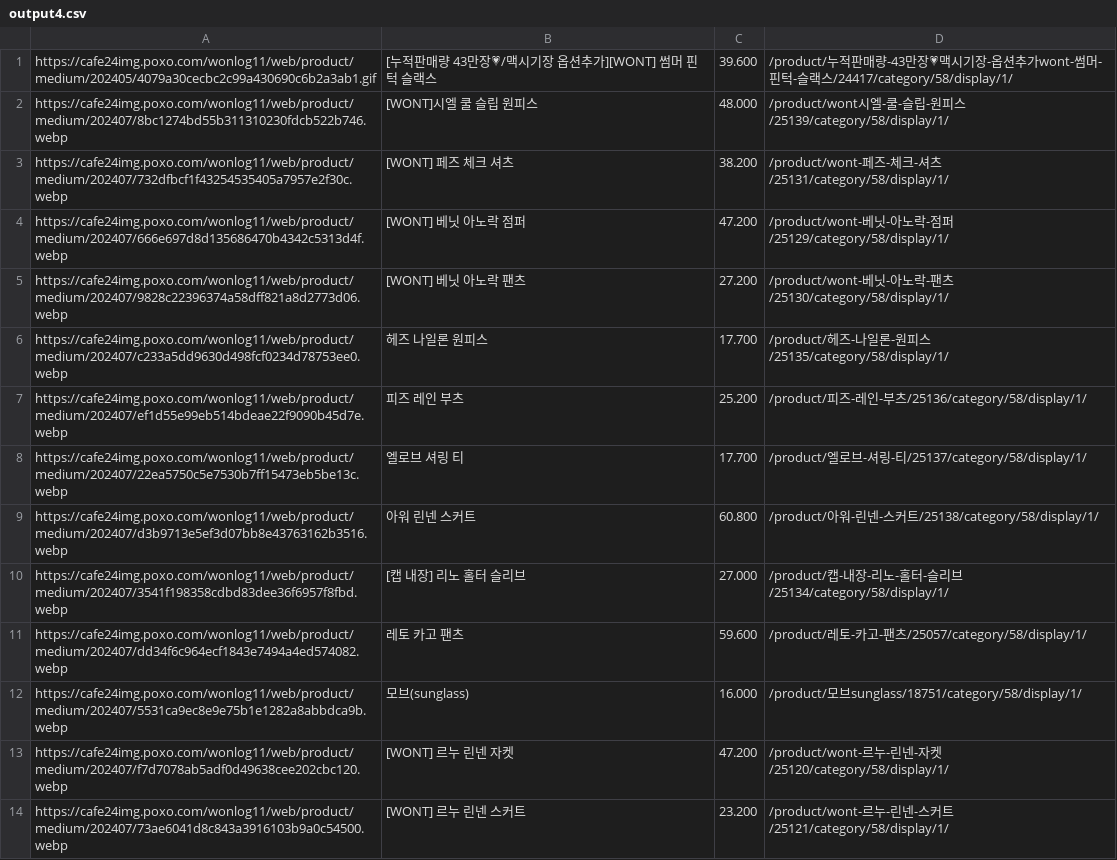
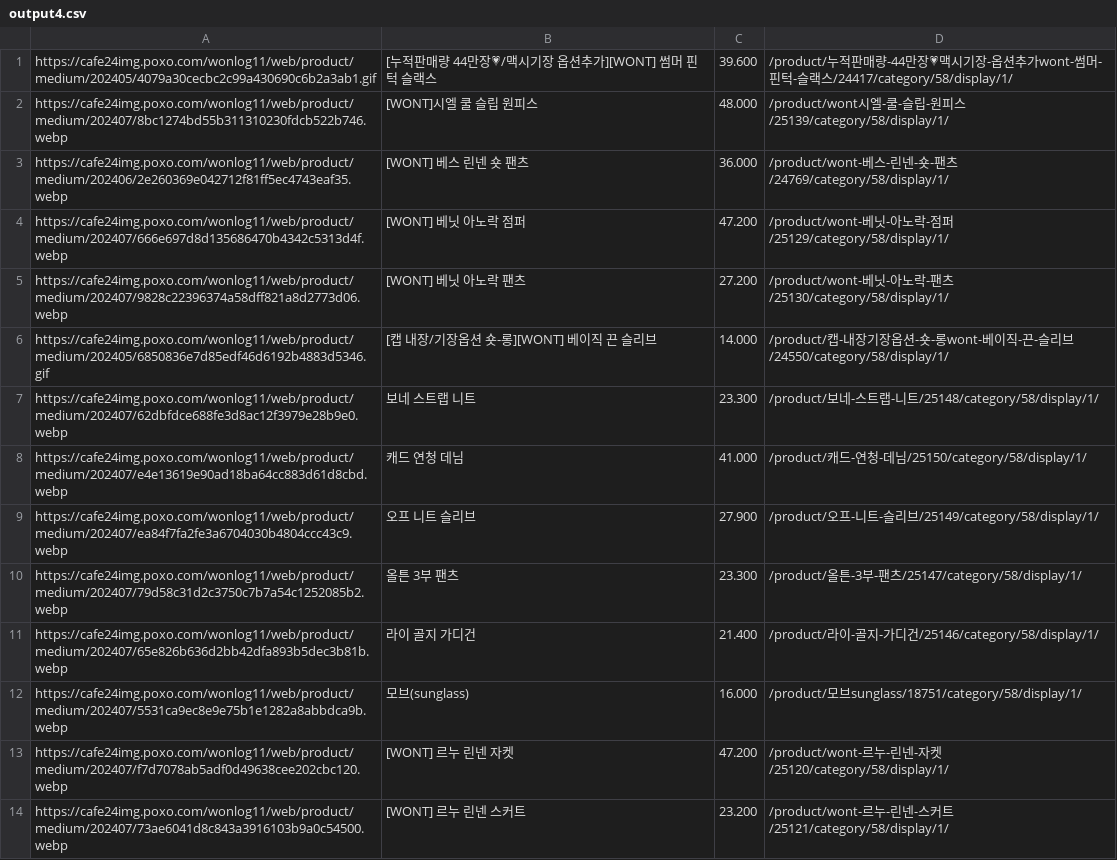
Before and after one commit to delitamakanda/scraper-kr-fashion-shops, a CSV file: core/output4.csv, drawn as a sheet; only a part is shown.

Commit message:
Latest data: Thu Aug  1 02:19:09 UTC 2024

```diff
--- a/core/output4.csv
+++ b/core/output4.csv
@@ -1,12 +1,12 @@
-https://cafe24img.poxo.com/wonlog11/web/product/medium/202405/4079a30cecbc2c99a430690c6b2a3ab1.gif,[누적판매량 43만장💗/맥시기장 옵션추가][WONT] 썸머 핀턱 슬랙스,39.600 ,/product/누적판매량-43만장💗맥시기장-옵션추가wont-썸머-핀턱-슬랙스/24417/category/58/display/1/
+https://cafe24img.poxo.com/wonlog11/web/product/medium/202405/4079a30cecbc2c99a430690c6b2a3ab1.gif,[누적판매량 44만장💗/맥시기장 옵션추가][WONT] 썸머 핀턱 슬랙스,39.600 ,/product/누적판매량-44만장💗맥시기장-옵션추가wont-썸머-핀턱-슬랙스/24417/category/58/display/1/
 https://cafe24img.poxo.com/wonlog11/web/product/medium/202407/8bc1274bd55b311310230fdcb522b746.webp,[WONT]시엘 쿨 슬립 원피스,48.000,/product/wont시엘-쿨-슬립-원피스/25139/category/58/display/1/
-https://cafe24img.poxo.com/wonlog11/web/product/medium/202407/732dfbcf1f43254535405a7957e2f30c.webp,[WONT] 페즈 체크 셔츠,38.200 ,/product/wont-페즈-체크-셔츠/25131/category/58/display/1/
+https://cafe24img.poxo.com/wonlog11/web/product/medium/202406/2e260369e042712f81ff5ec4743eaf35.webp,[WONT] 베스 린넨 숏 팬츠,36.000 ,/product/wont-베스-린넨-숏-팬츠/24769/category/58/display/1/
 https://cafe24img.poxo.com/wonlog11/web/product/medium/202407/666e697d8d135686470b4342c5313d4f.webp,[WONT] 베닛 아노락 점퍼,47.200 ,/product/wont-베닛-아노락-점퍼/25129/category/58/display/1/
 https://cafe24img.poxo.com/wonlog11/web/product/medium/202407/9828c22396374a58dff821a8d2773d06.webp,[WONT] 베닛 아노락 팬츠,27.200 ,/product/wont-베닛-아노락-팬츠/25130/category/58/display/1/
-https://cafe24img.poxo.com/wonlog11/web/product/medium/202407/c233a5dd9630d498fcf0234d78753ee0.webp,헤즈 나일론 원피스,17.700 ,/product/헤즈-나일론-원피스/25135/category/58/display/1/
-https://cafe24img.poxo.com/wonlog11/web/product/medium/202407/ef1d55e99eb514bdeae22f9090b45d7e.webp,피즈 레인 부츠,25.200 ,/product/피즈-레인-부츠/25136/category/58/display/1/
-https://cafe24img.poxo.com/wonlog11/web/product/medium/202407/22ea5750c5e7530b7ff15473eb5be13c.webp,엘로브 셔링 티,17.700 ,/product/엘로브-셔링-티/25137/category/58/display/1/
-https://cafe24img.poxo.com/wonlog11/web/product/medium/202407/d3b9713e5ef3d07bb8e43763162b3516.webp,아워 린넨 스커트,60.800 ,/product/아워-린넨-스커트/25138/category/58/display/1/
-https://cafe24img.poxo.com/wonlog11/web/product/medium/202407/3541f198358cdbd83dee36f6957f8fbd.webp,[캡 내장] 리노 홀터 슬리브,27.000 ,/product/캡-내장-리노-홀터-슬리브/25134/category/58/display/1/
-https://cafe24img.poxo.com/wonlog11/web/product/medium/202407/dd34f6c964ecf1843e7494a4ed574082.webp,레토 카고 팬츠,59.600 ,/product/레토-카고-팬츠/25057/category/58/display/1/
+https://cafe24img.poxo.com/wonlog11/web/product/medium/202405/6850836e7d85edf46d6192b4883d5346.gif,[캡 내장/기장옵션 숏-롱][WONT] 베이직 끈 슬리브,14.000 ,/product/캡-내장기장옵션-숏-롱wont-베이직-끈-슬리브/24550/category/58/display/1/
+https://cafe24img.poxo.com/wonlog11/web/product/medium/202407/62dbfdce688fe3d8ac12f3979e28b9e0.webp,보네 스트랩 니트,23.300 ,/product/보네-스트랩-니트/25148/category/58/display/1/
+https://cafe24img.poxo.com/wonlog11/web/product/medium/202407/e4e13619e90ad18ba64cc883d61d8cbd.webp,캐드 연청 데님,41.000 ,/product/캐드-연청-데님/25150/category/58/display/1/
+https://cafe24img.poxo.com/wonlog11/web/product/medium/202407/ea84f7fa2fe3a6704030b4804ccc43c9.webp,오프 니트 슬리브,27.900 ,/product/오프-니트-슬리브/25149/category/58/display/1/
+https://cafe24img.poxo.com/wonlog11/web/product/medium/202407/79d58c31d2c3750c7b7a54c1252085b2.webp,올튼 3부 팬츠,23.300 ,/product/올튼-3부-팬츠/25147/category/58/display/1/
+https://cafe24img.poxo.com/wonlog11/web/product/medium/202407/65e826b636d2bb42dfa893b5dec3b81b.webp,라이 골지 가디건,21.400 ,/product/라이-골지-가디건/25146/category/58/display/1/
 https://cafe24img.poxo.com/wonlog11/web/product/medium/202407/5531ca9ec8e9e75b1e1282a8abbdca9b.webp,모브(sunglass),16.000,/product/모브sunglass/18751/category/58/display/1/
```
